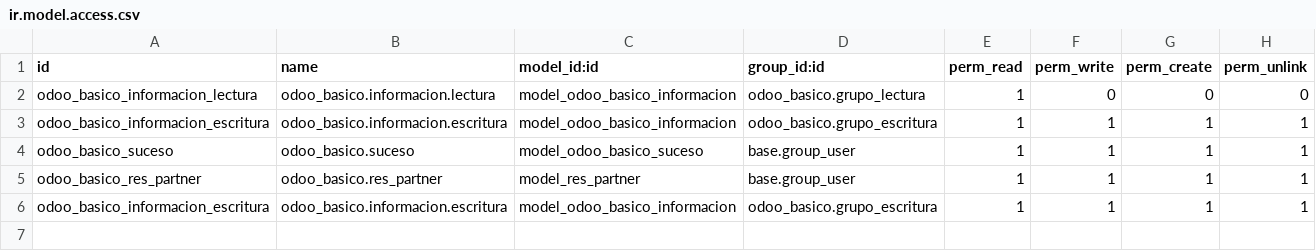
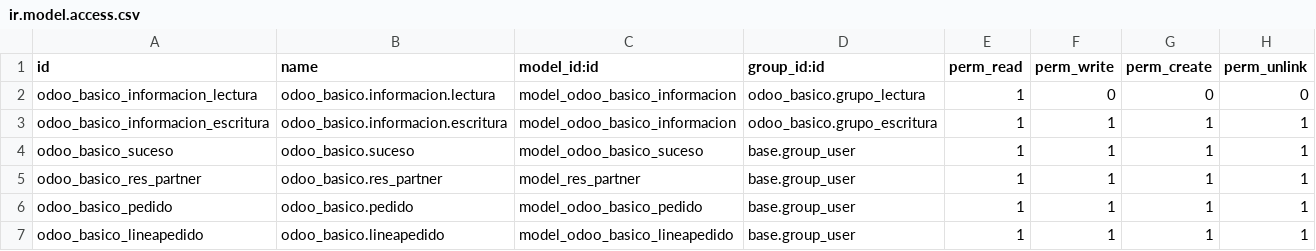
Before and after one commit to IsolracI/odoo_basico, a CSV file: security/ir.model.access.csv, drawn as a sheet.

```diff
--- a/security/ir.model.access.csv
+++ b/security/ir.model.access.csv
@@ -5,2 +5,3 @@ odoo_basico_suceso,odoo_basico.suceso,model_odoo_basico_suceso,base.group_user,1
 odoo_basico_res_partner,odoo_basico.res_partner,model_res_partner,base.group_user,1,1,1,1
-odoo_basico_informacion_escritura,odoo_basico.informacion.escritura,model_odoo_basico_informacion,odoo_basico.grupo_escritura,1,1,1,1
+odoo_basico_pedido,odoo_basico.pedido,model_odoo_basico_pedido,base.group_user,1,1,1,1
+odoo_basico_lineapedido,odoo_basico.lineapedido,model_odoo_basico_lineapedido,base.group_user,1,1,1,1
```
Also changed, not shown: 9 other files.
